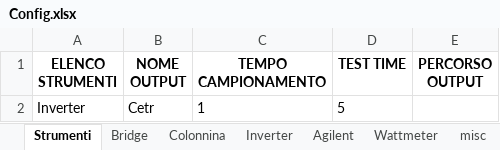
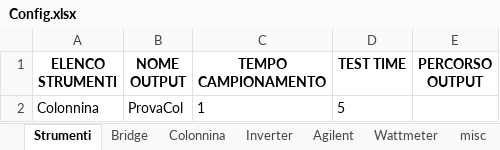
Before and after one commit to LorenzoAita/AITA---Alternative-Interactive-Testing-Analyzer, an Excel workbook: Config/Config.xlsx, sheet Strumenti, drawn as a sheet; values as stored, in another font and other column widths than the file's, no borders; the diff names each change by its address in the sheet, - before the commit and + after, or states it on an @@ line.

```diff
--- a/Config/Config.xlsx (sheet Strumenti)
+++ b/Config/Config.xlsx (sheet Strumenti)
-A2 (ELENCO STRUMENTI): Inverter
+A2 (ELENCO STRUMENTI): Colonnina
-B2 (NOME OUTPUT): Cetr
+B2 (NOME OUTPUT): ProvaCol
```
Also changed, not shown: sheet Colonnina, 2 other files.
